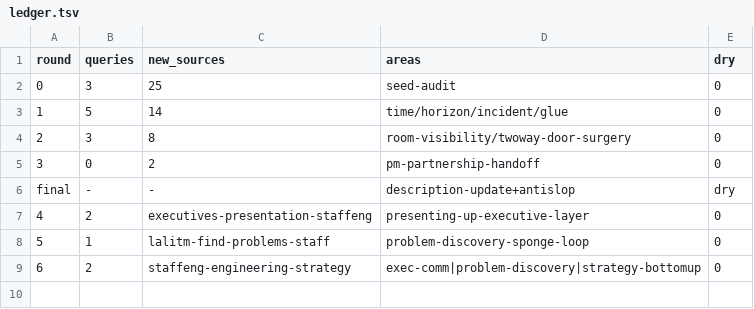
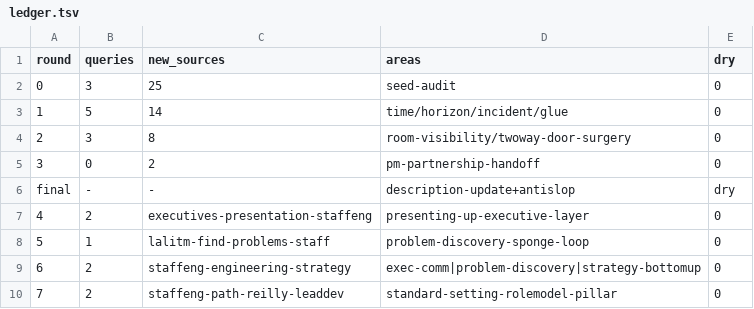
Before and after one commit to archit15singh/archit15singh.github.io, a TSV file: .enrich-loop/ledger.tsv, drawn as a sheet.

Commit message:
Staff+ post: add 'setting the standard' fourth pillar (role-model culture, values-are-what-gets-promoted)

```diff
--- a/.enrich-loop/ledger.tsv
+++ b/.enrich-loop/ledger.tsv
@@ -9 +9,2 @@ final	-	-	description-update+antislop	dry
 6	2	staffeng-engineering-strategy	exec-comm|problem-discovery|strategy-bottomup	0
+7	2	staffeng-path-reilly-leaddev	standard-setting-rolemodel-pillar	0
```
Also changed, not shown: 1 other file.
